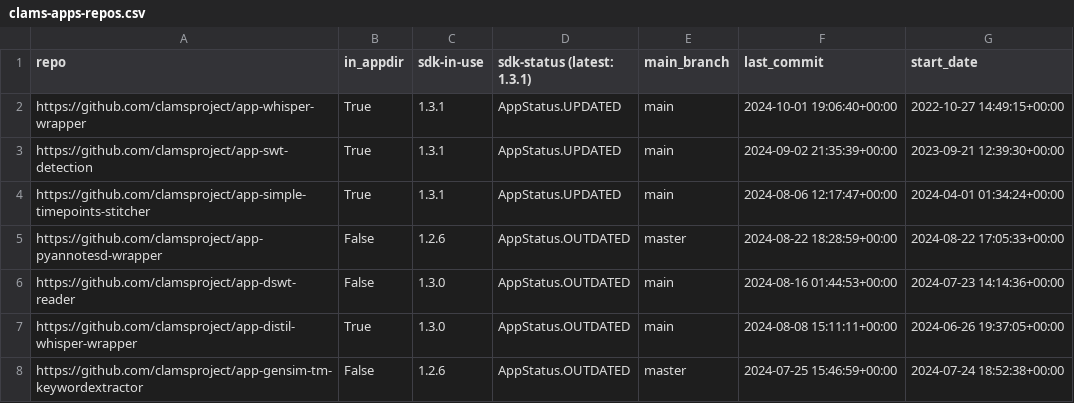
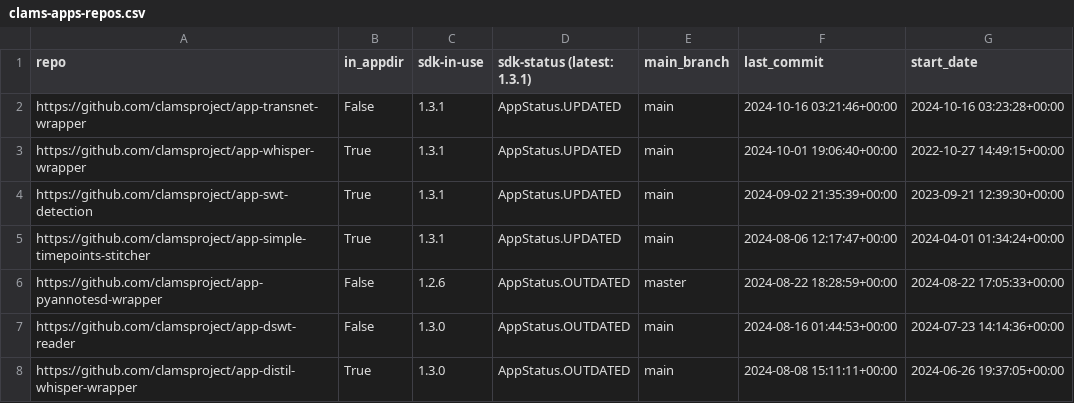
Before and after one commit to clamsproject/apps, a CSV file: clams-apps-repos.csv, drawn as a sheet; only a part is shown; the shorter side is filled out with more unchanged rows.

Commit message:
updating app development dashboard file

```diff
--- a/clams-apps-repos.csv
+++ b/clams-apps-repos.csv
@@ -1,2 +1,3 @@
 repo,in_appdir,sdk-in-use,sdk-status (latest: 1.3.1),main_branch,last_commit,start_date
+https://github.com/clamsproject/app-transnet-wrapper,False,1.3.1,AppStatus.UPDATED,main,2024-10-16 03:21:46+00:00,2024-10-16 03:23:28+00:00
 https://github.com/clamsproject/app-whisper-wrapper,True,1.3.1,AppStatus.UPDATED,main,2024-10-01 19:06:40+00:00,2022-10-27 14:49:15+00:00
```
